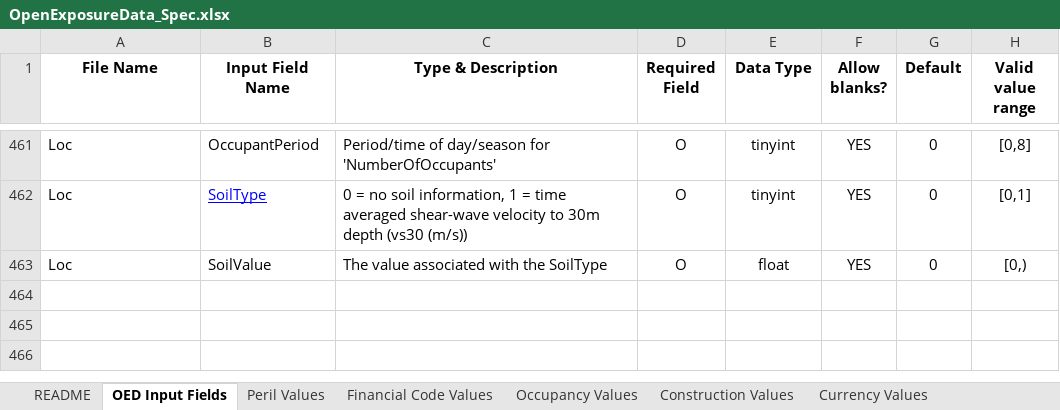
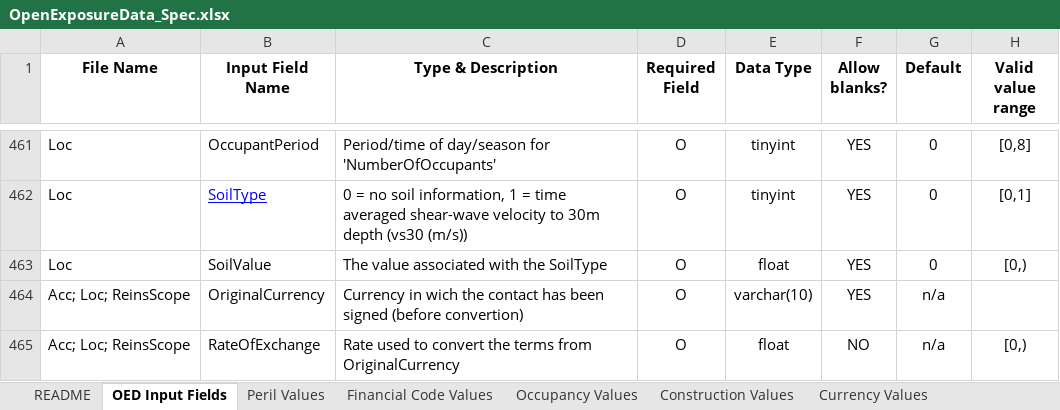
Before and after one commit to OasisLMF/ODS_OpenExposureData, an Excel workbook: OpenExposureData/Docs/OpenExposureData_Spec.xlsx, sheet OED Input Fields, drawn as a sheet; only a part is shown, gaps mark what is left out; values as stored, in another font and other column widths than the file's, no borders; conditional formats not drawn; the diff names each change by its address in the sheet, - before the commit and + after, or states it on an @@ line.

```diff
--- a/OpenExposureData/Docs/OpenExposureData_Spec.xlsx (sheet OED Input Fields)
+++ b/OpenExposureData/Docs/OpenExposureData_Spec.xlsx (sheet OED Input Fields)
+row 464: Acc; Loc; ReinsScope | OriginalCurrency | Currency in wich the contact has been signed (before convertion) | O | varchar(10) | YES | n/a
+row 465: Acc; Loc; ReinsScope | RateOfExchange | Rate used to convert the terms from OriginalCurrency | O | float | NO | n/a | [0,)
```
Also changed, not shown: sheet Notes, charts or pictures, 3 other files.
